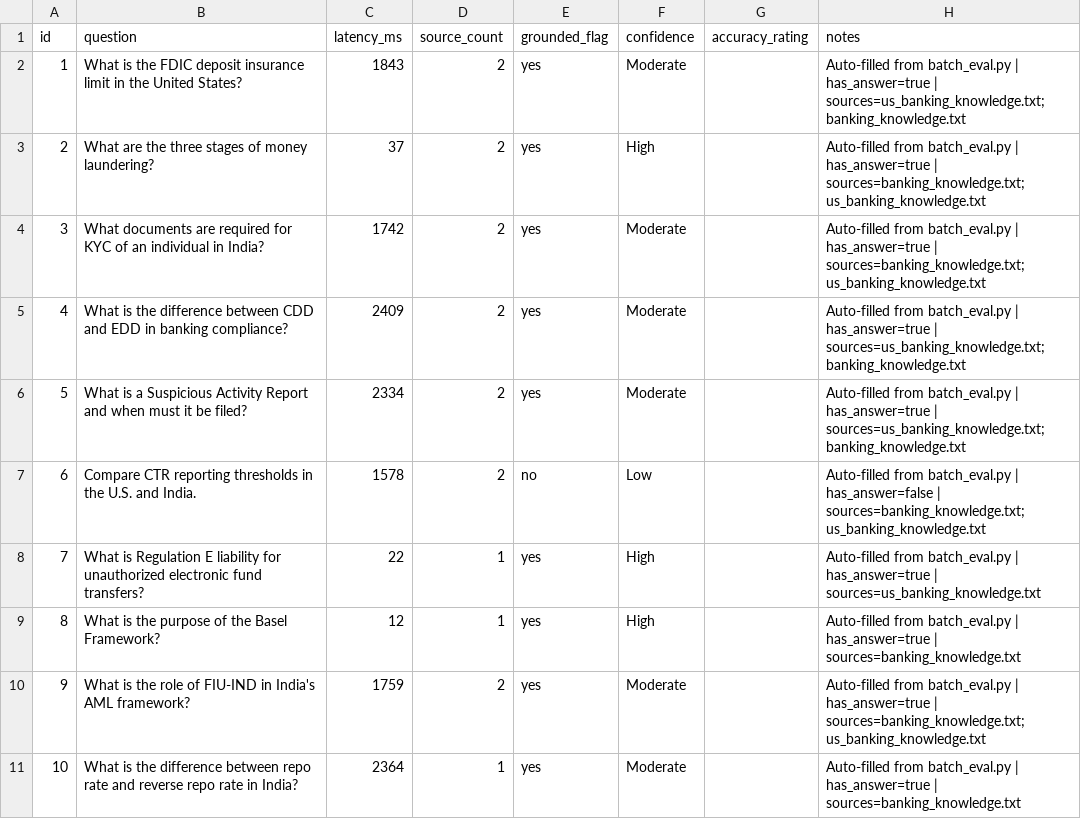
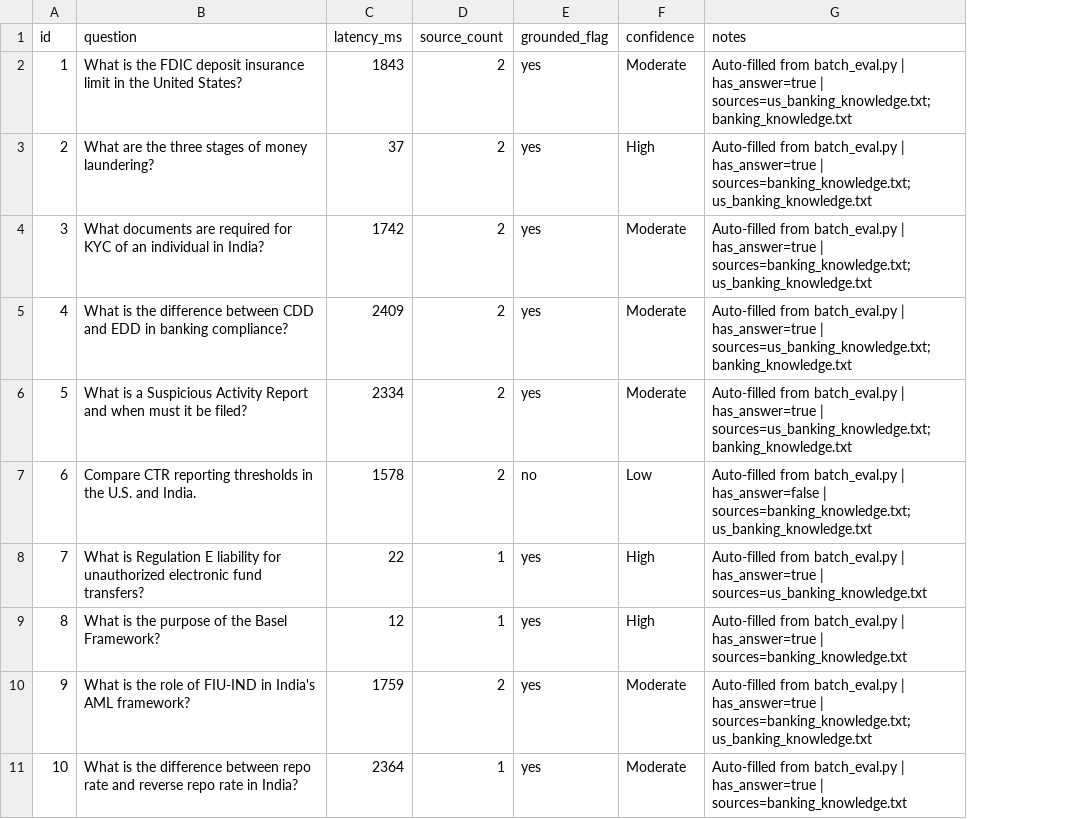
Before and after one commit to rakeshmadasaniai/banking-genai-portfolio, a CSV file: 01-rag-system/evaluation/results_20260407_014306.csv, drawn as a sheet; only a part is shown; the diff names each change by its address in the sheet, - before the commit and + after, or states it on an @@ line.

Commit message:
Finalize 50-question evaluation results

```diff
--- a/01-rag-system/evaluation/results_20260407_014306.csv
+++ b/01-rag-system/evaluation/results_20260407_014306.csv
-column G (accuracy_rating), empty
```
